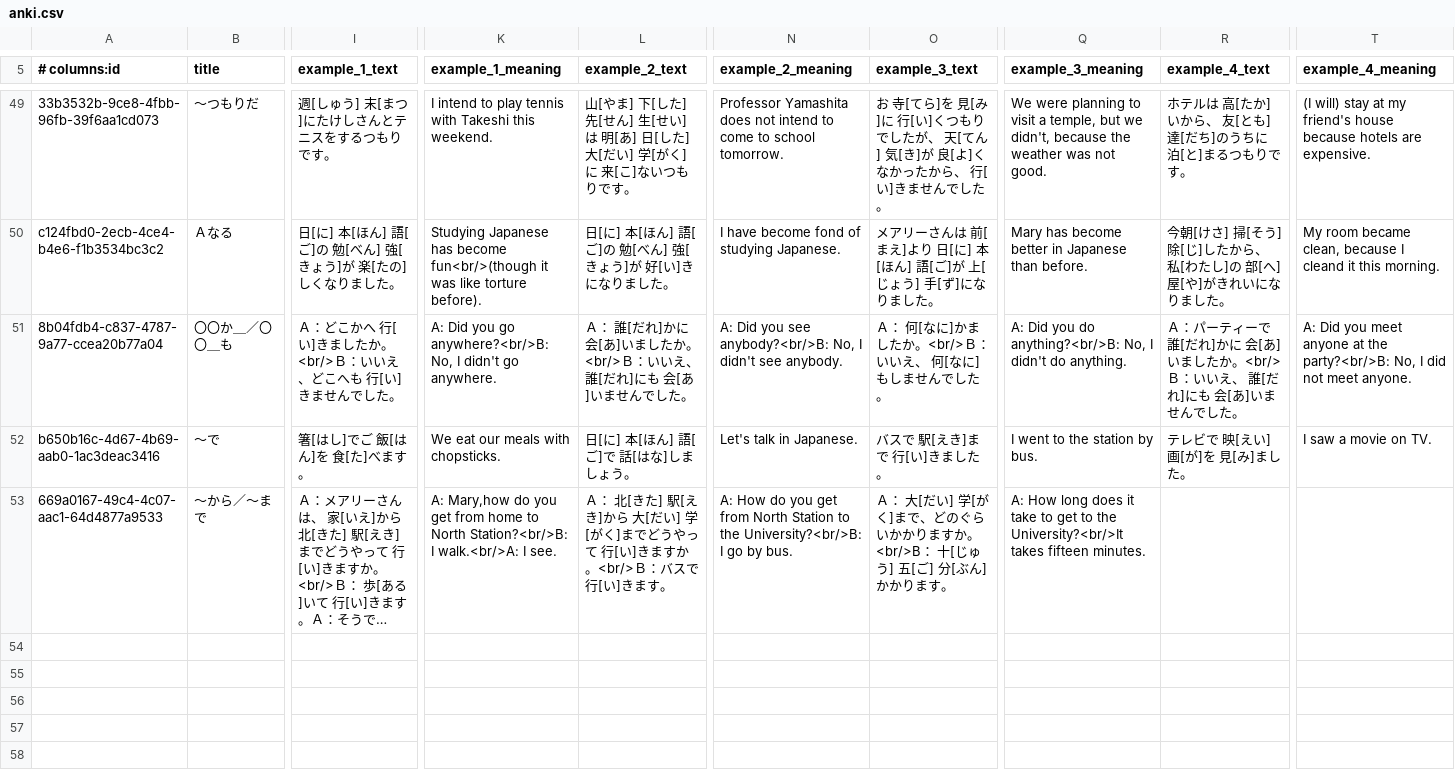
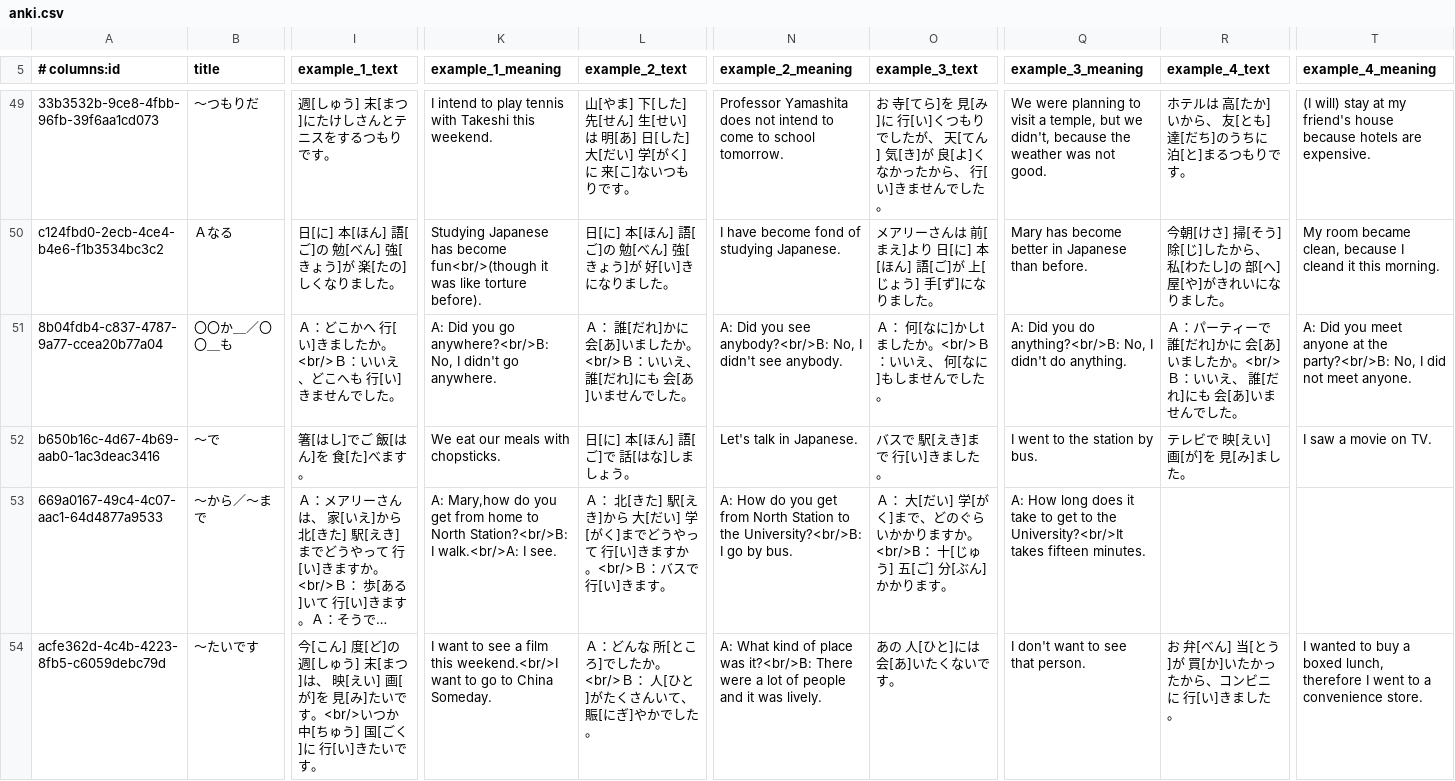
Before and after one commit to paploo/goi, a CSV file: files/grammar/anki.csv, drawn as a sheet; only a part is shown, gaps mark what is left out; long unchanged cells end in …; rows hold the shown columns only; the diff covers the shown part only; the diff names each change by its address in the sheet, - before the commit and + after, or states it on an @@ line.

Commit message:
Grammar: Added the 〜たい section, which was dense and split into several lessons

```diff
--- a/files/grammar/anki.csv
+++ b/files/grammar/anki.csv
-O51 (example_3_text): Ａ： 何[なに]かましたか。<br/>Ｂ：いいえ、 何[なに]もしませんでした。
+O51 (example_3_text): Ａ： 何[なに]かしtましたか。<br/>Ｂ：いいえ、 何[なに]もしませんでした。
+row 54: acfe362d-4c4b-4223-8fb5-c6059debc79d | 〜たいです | 今[こん] 度[ど]の 週[しゅう] 末[まつ]は、 映[えい] 画[が]を 見[み]たいです。<br/>いつか 中[ちゅう] 国[ごく]に 行[い]きたいです。 | I want to see a film this weekend.<br/>I want to go to China Someday. | Ａ：どんな 所[ところ]でしたか。<br/>Ｂ： 人[ひと]がたくさんいて、 賑[にぎ]やかでした。 | A: What kind of place was it?<br/>B: There were a lot of people and it was lively. | あの 人[ひと]には 会[あ]いたくないです。 | I don't want to see that person. | お 弁[べん] 当[とう]が 買[か]いたかったから、コンビニに 行[い]きました。 | I wanted to buy a boxed lunch, therefore I went to a convenience store.
```
Also changed, not shown: 3 added rows and 1 edited cell elsewhere in this file, 2 other files.
